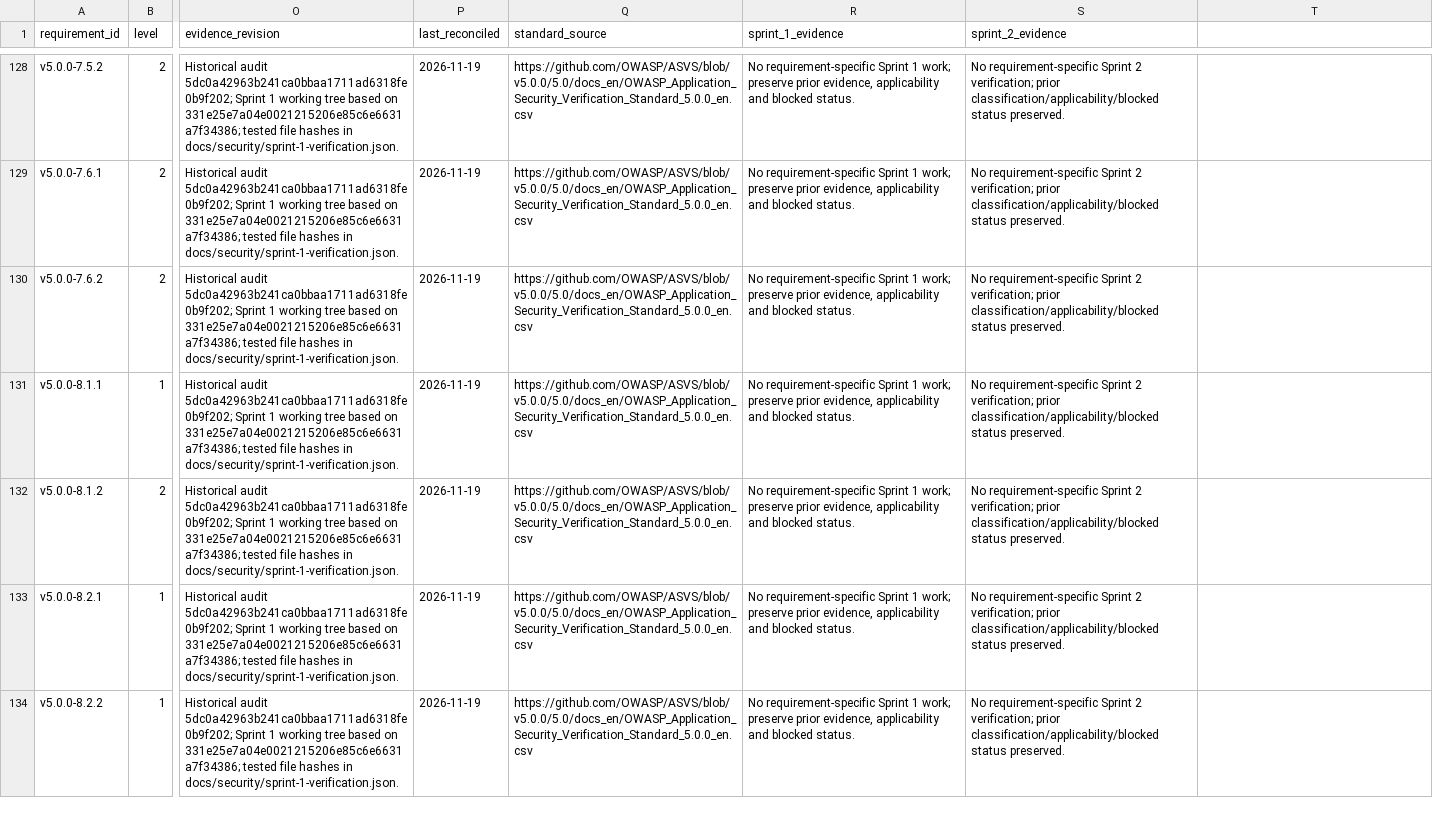
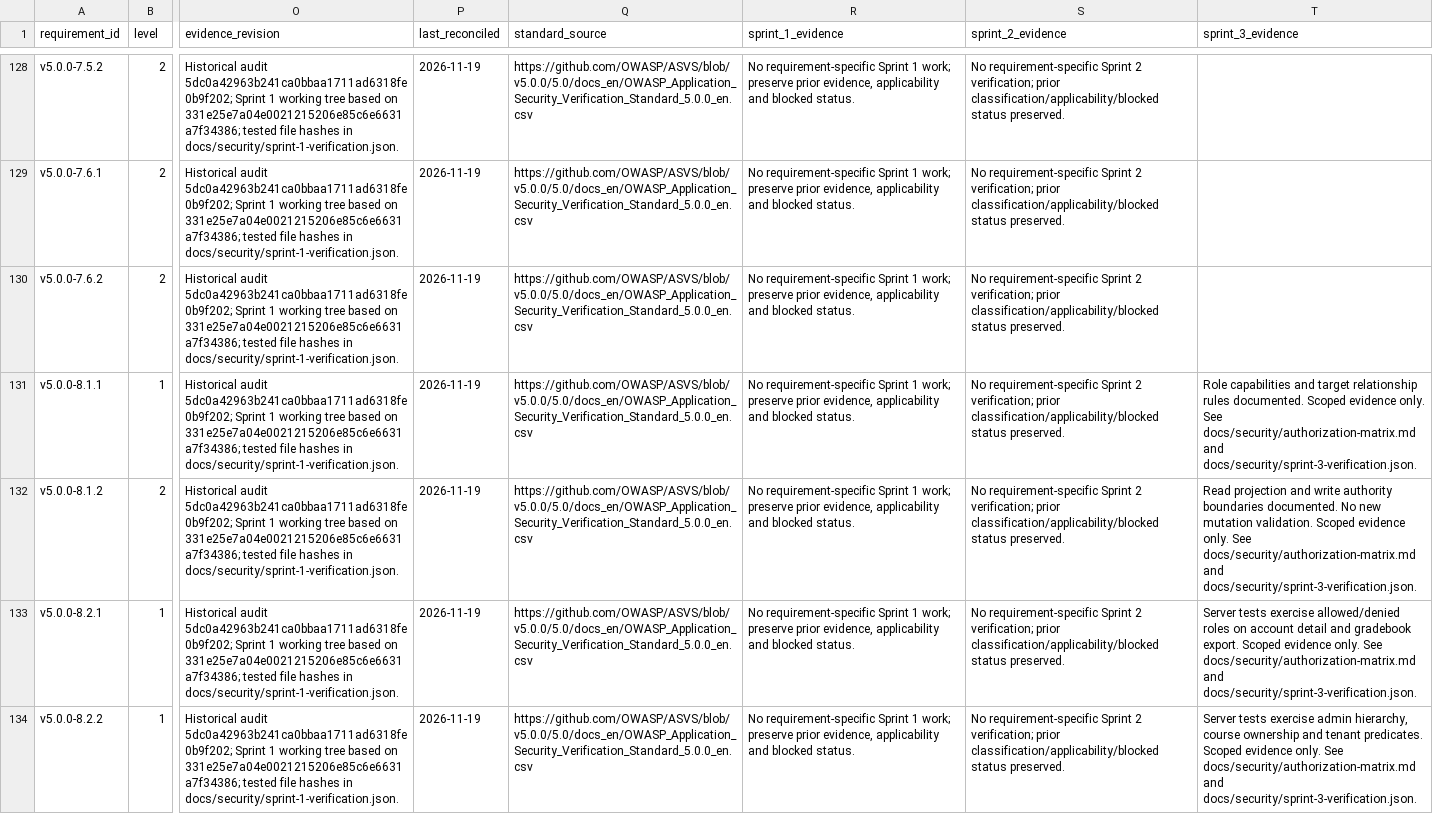
Before and after one commit to kkazami/LMS-CDM, a CSV file: docs/security/asvs-5.0-level2-register.csv, drawn as a sheet; only a part is shown, gaps mark what is left out; the diff covers the shown part only; the diff names each change by its address in the sheet, - before the commit and + after, or states it on an @@ line.

Commit message:
security: checkpoint Sprint 3 authorization and verification

```diff
--- a/docs/security/asvs-5.0-level2-register.csv
+++ b/docs/security/asvs-5.0-level2-register.csv
-T1: (empty)
+T1: sprint_3_evidence
-T131 (sprint_3_evidence): (empty)
+T131 (sprint_3_evidence): Role capabilities and target relationship rules documented. Scoped evidence only. See docs/security/authorization-matrix.md and docs/security/sprint-3-verification.json.
-T132 (sprint_3_evidence): (empty)
+T132 (sprint_3_evidence): Read projection and write authority boundaries documented. No new mutation validation. Scoped evidence only. See docs/security/authorization-matrix.md and docs/security/sprint-3-verification.json.
-T133 (sprint_3_evidence): (empty)
+T133 (sprint_3_evidence): Server tests exercise allowed/denied roles on account detail and gradebook export. Scoped evidence only. See docs/security/authorization-matrix.md and docs/security/sprint-3-verification.json.
-T134 (sprint_3_evidence): (empty)
+T134 (sprint_3_evidence): Server tests exercise admin hierarchy, course ownership and tenant predicates. Scoped evidence only. See docs/security/authorization-matrix.md and docs/security/sprint-3-verification.json.
```
Also changed, not shown: 3 edited cells elsewhere in this file, 14 other files.
